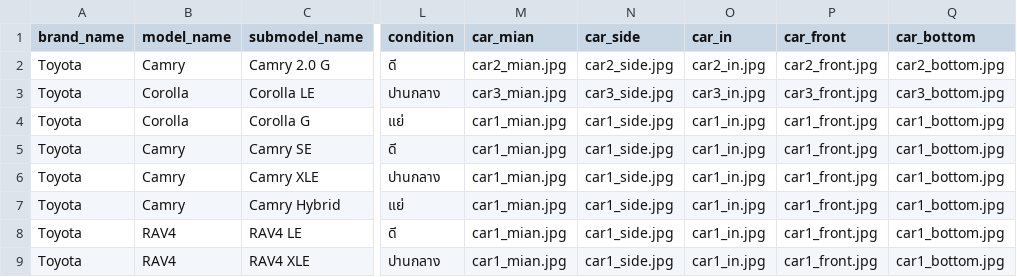
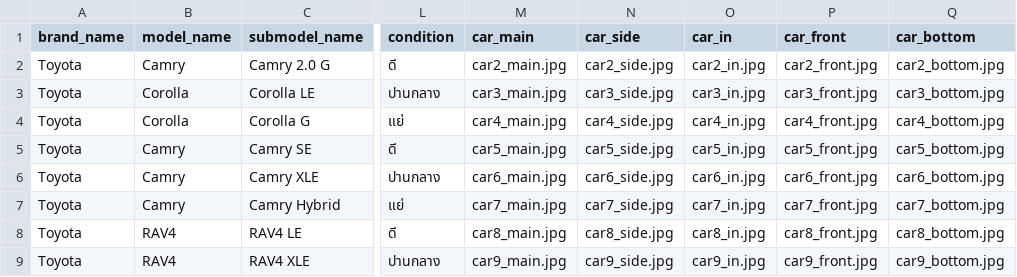
Before and after one commit to Sapatchanon-Kh/CarTentManagement, a CSV file: backend/car_full_data.csv, drawn as a sheet; only a part is shown, gaps mark what is left out; the diff covers the shown part only; the diff names each change by its address in the sheet, - before the commit and + after, or states it on an @@ line.

```diff
--- a/backend/car_full_data.csv
+++ b/backend/car_full_data.csv
-M1: car_mian
+M1: car_main
-M2 (car_main): car2_mian.jpg
+M2 (car_main): car2_main.jpg
-M3 (car_main): car3_mian.jpg
+M3 (car_main): car3_main.jpg
-M4 (car_main): car1_mian.jpg
+M4 (car_main): car4_main.jpg
-N4 (car_side): car1_side.jpg
+N4 (car_side): car4_side.jpg
-O4 (car_in): car1_in.jpg
+O4 (car_in): car4_in.jpg
-P4 (car_front): car1_front.jpg
+P4 (car_front): car4_front.jpg
-Q4 (car_bottom): car1_bottom.jpg
+Q4 (car_bottom): car4_bottom.jpg
-M5 (car_main): car1_mian.jpg
+M5 (car_main): car5_main.jpg
-N5 (car_side): car1_side.jpg
+N5 (car_side): car5_side.jpg
-O5 (car_in): car1_in.jpg
+O5 (car_in): car5_in.jpg
-P5 (car_front): car1_front.jpg
+P5 (car_front): car5_front.jpg
-Q5 (car_bottom): car1_bottom.jpg
+Q5 (car_bottom): car5_bottom.jpg
-M6 (car_main): car1_mian.jpg
+M6 (car_main): car6_main.jpg
-N6 (car_side): car1_side.jpg
+N6 (car_side): car6_side.jpg
-O6 (car_in): car1_in.jpg
+O6 (car_in): car6_in.jpg
-P6 (car_front): car1_front.jpg
+P6 (car_front): car6_front.jpg
-Q6 (car_bottom): car1_bottom.jpg
+Q6 (car_bottom): car6_bottom.jpg
-M7 (car_main): car1_mian.jpg
+M7 (car_main): car7_main.jpg
-N7 (car_side): car1_side.jpg
+N7 (car_side): car7_side.jpg
-O7 (car_in): car1_in.jpg
+O7 (car_in): car7_in.jpg
-P7 (car_front): car1_front.jpg
+P7 (car_front): car7_front.jpg
-Q7 (car_bottom): car1_bottom.jpg
+Q7 (car_bottom): car7_bottom.jpg
-M8 (car_main): car1_mian.jpg
+M8 (car_main): car8_main.jpg
-N8 (car_side): car1_side.jpg
+N8 (car_side): car8_side.jpg
-O8 (car_in): car1_in.jpg
+O8 (car_in): car8_in.jpg
-P8 (car_front): car1_front.jpg
+P8 (car_front): car8_front.jpg
-Q8 (car_bottom): car1_bottom.jpg
+Q8 (car_bottom): car8_bottom.jpg
-M9 (car_main): car1_mian.jpg
+M9 (car_main): car9_main.jpg
-N9 (car_side): car1_side.jpg
+N9 (car_side): car9_side.jpg
-O9 (car_in): car1_in.jpg
+O9 (car_in): car9_in.jpg
-P9 (car_front): car1_front.jpg
+P9 (car_front): car9_front.jpg
-Q9 (car_bottom): car1_bottom.jpg
+Q9 (car_bottom): car9_bottom.jpg
```
Also changed, not shown: 56 edited cells elsewhere in this file, 3 other files.
